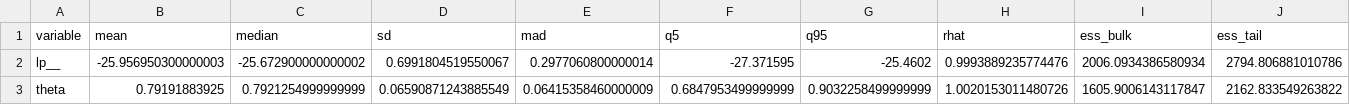
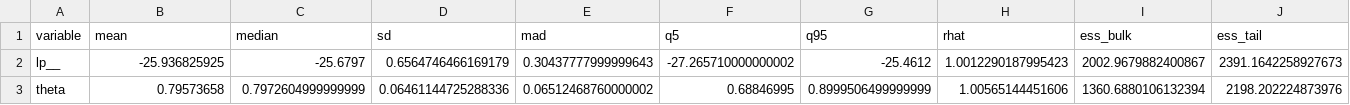
Before and after one commit to brad-kolb/thrombectomy_meta_regression, a CSV file: results/fixed.csv, drawn as a sheet.

```diff
--- a/results/fixed.csv
+++ b/results/fixed.csv
@@ -1,3 +1,3 @@
 variable,mean,median,sd,mad,q5,q95,rhat,ess_bulk,ess_tail
-lp__,-25.956950300000003,-25.672900000000002,0.6991804519550067,0.2977060800000014,-27.371595,-25.4602,0.9993889235774476,2006.0934386580934,2794.806881010786
-theta,0.79191883925,0.7921254999999999,0.06590871243885549,0.06415358460000009,0.6847953499999999,0.9032258499999999,1.0020153011480726,1605.9006143117847,2162.833549263822
+lp__,-25.936825925,-25.6797,0.6564746466169179,0.30437777999999643,-27.265710000000002,-25.4612,1.0012290187995423,2002.9679882400867,2391.1642258927673
+theta,0.79573658,0.7972604999999999,0.06461144725288336,0.06512468760000002,0.68846995,0.8999506499999999,1.00565144451606,1360.6880106132394,2198.202224873976
```
Also changed, not shown: results/meta_regression.csv, results/random.csv, 10 other files.
